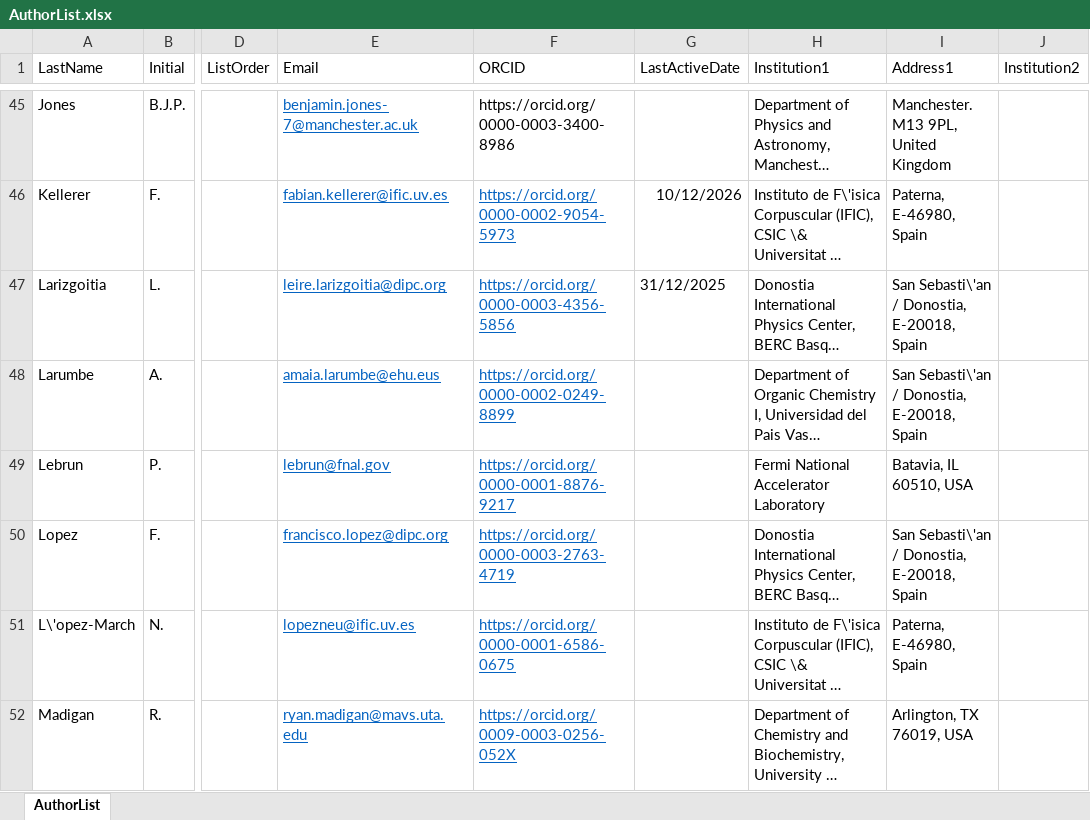
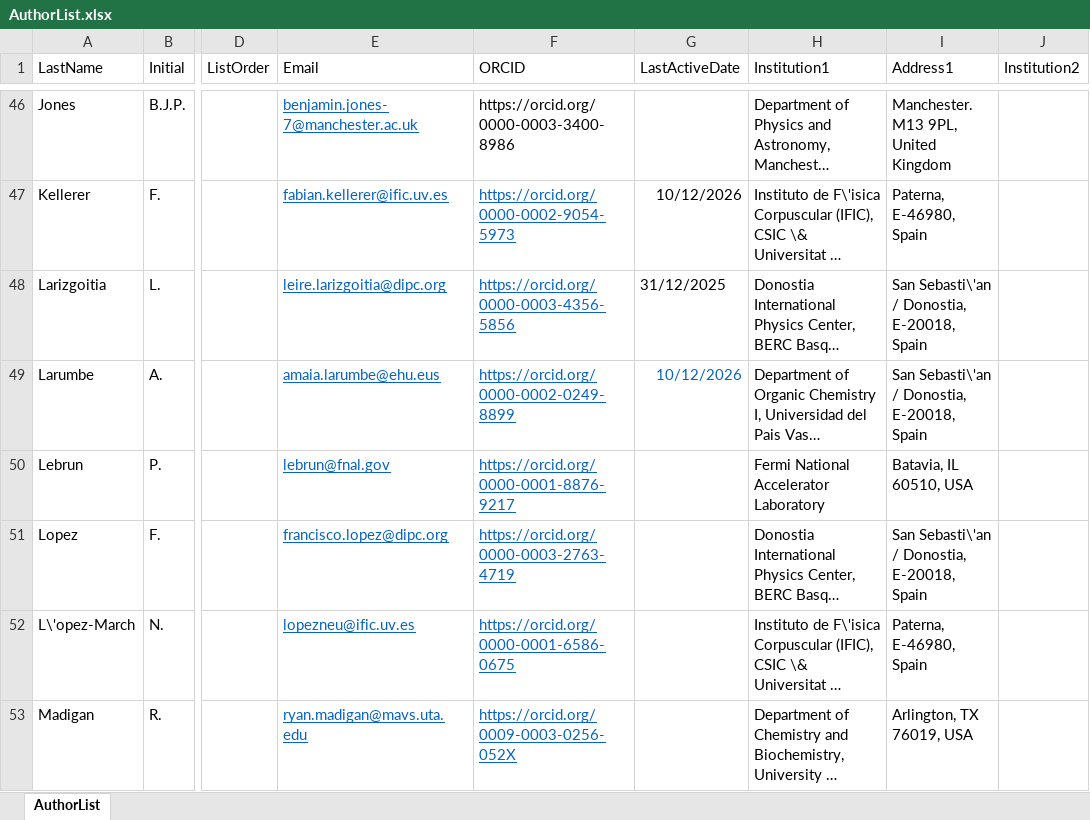
Before and after one commit to next-exp/NEXTAuthorList, an Excel workbook: AuthorList.xlsx, sheet AuthorList, drawn as a sheet; only a part is shown, gaps mark what is left out; long unchanged cells end in …; values as stored, in another font and other column widths than the file's, no borders; addresses are those after the commit; the diff covers the shown part only; the diff names each change by its address in the sheet, - before the commit and + after, or states it on an @@ line.

```diff
--- a/AuthorList.xlsx (sheet AuthorList)
+++ b/AuthorList.xlsx (sheet AuthorList)
-G49 (LastActiveDate): (empty)
+G49 (LastActiveDate): 10/12/2026
```
Also changed, not shown: 1 added row and 4 edited cells elsewhere in this sheet, 7 other files.
